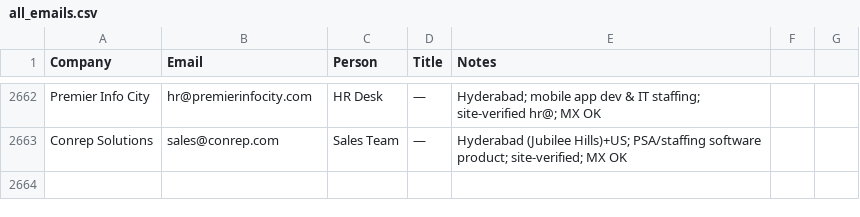
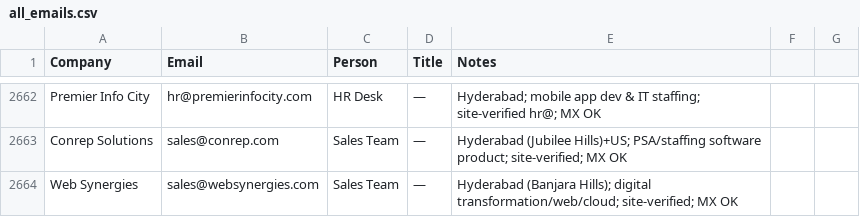
Before and after one commit to eeshsaxena/outreach-emails, a CSV file: industry/all_emails.csv, drawn as a sheet; only a part is shown, gaps mark what is left out; the diff names each change by its address in the sheet, - before the commit and + after, or states it on an @@ line.

```diff
--- a/industry/all_emails.csv
+++ b/industry/all_emails.csv
+row 2664: Web Synergies | sales@websynergies.com | Sales Team | — | Hyderabad (Banjara Hills); digital transformation/web/cloud; site-verified; MX OK
```
Also changed, not shown: industry/city/city_hyderabad_01.csv.
